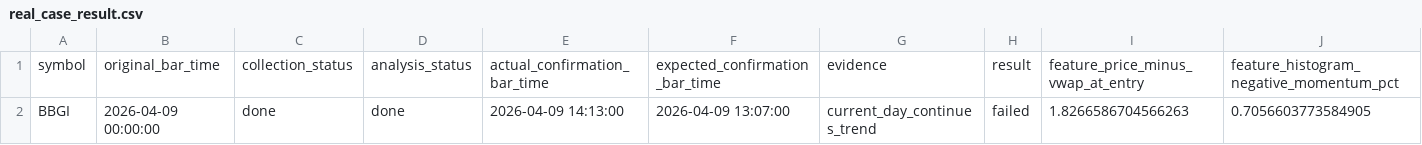
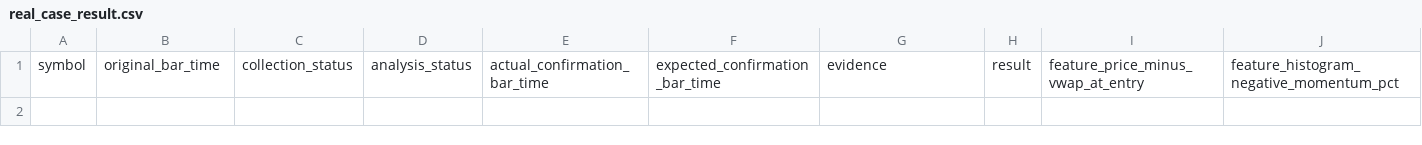
Before and after one commit to amir-trading-system/trading-system, a CSV file: model/real_case_result.csv, drawn as a sheet; only a part is shown; rows hold the shown columns only; the diff names each change by its address in the sheet, - before the commit and + after, or states it on an @@ line.

```diff
--- a/model/real_case_result.csv
+++ b/model/real_case_result.csv
-row 2: BBGI | 2026-04-09 00:00:00 | done | done | 2026-04-09 14:13:00 | 2026-04-09 13:07:00 | current_day_continues_trend | failed | 1.8266586704566263 | 0.7056603773584905
```
Also changed, not shown: model/training/false_positive_results.csv, model/training/false_positive_results_scored.csv, 22 other files.
